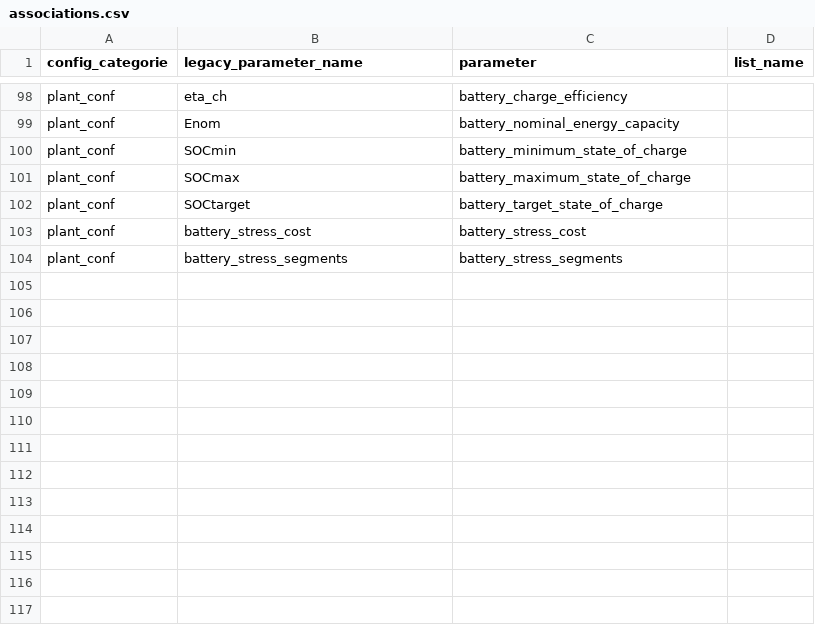
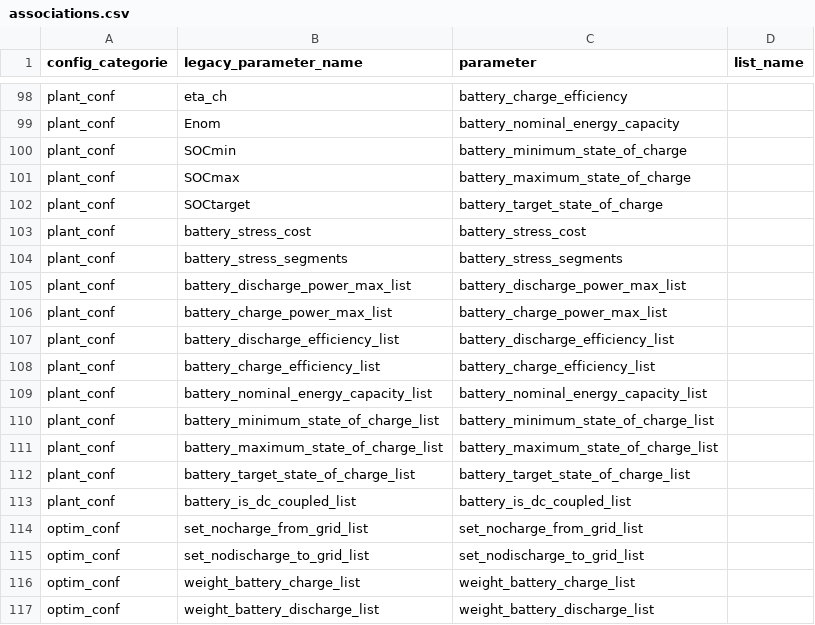
Before and after one commit to GridEnforcer/emhass, a CSV file: src/emhass/data/associations.csv, drawn as a sheet; only a part is shown, gaps mark what is left out.

Commit message:
fix: route per-battery _list runtimeparams into plant_conf/optim_conf
Add associations.csv entries for every _list param the multi-battery
fork exposes (is_dc_coupled, charge/discharge efficiency, min/max/target
SOC, charge/discharge power max, nominal capacity, cycle weights,
nocharge_from_grid, nodischarge_to_grid). Without these, treat_runtimeparams
silently dropped the keys and the solver fell back to the scalar
broadcast — so every battery got identical values, and the DC/AC routing
flag defaulted to True for all.

Visible symptom: the GridEnforcer plugin sends
battery_is_dc_coupled_list=[False] for an AC-coupled InfyPower V2G EV
charger, but EMHASS planned the Tesla discharge through the hybrid
inverter's DC bus instead of the AC load path.

Also drop the temporary DIAG log added in the previous commit.

```diff
--- a/src/emhass/data/associations.csv
+++ b/src/emhass/data/associations.csv
@@ -104 +104,14 @@ plant_conf,battery_stress_cost,battery_stress_cost
 plant_conf,battery_stress_segments,battery_stress_segments
+plant_conf,battery_discharge_power_max_list,battery_discharge_power_max_list
+plant_conf,battery_charge_power_max_list,battery_charge_power_max_list
+plant_conf,battery_discharge_efficiency_list,battery_discharge_efficiency_list
+plant_conf,battery_charge_efficiency_list,battery_charge_efficiency_list
+plant_conf,battery_nominal_energy_capacity_list,battery_nominal_energy_capacity_list
+plant_conf,battery_minimum_state_of_charge_list,battery_minimum_state_of_charge_list
+plant_conf,battery_maximum_state_of_charge_list,battery_maximum_state_of_charge_list
+plant_conf,battery_target_state_of_charge_list,battery_target_state_of_charge_list
+plant_conf,battery_is_dc_coupled_list,battery_is_dc_coupled_list
+optim_conf,set_nocharge_from_grid_list,set_nocharge_from_grid_list
+optim_conf,set_nodischarge_to_grid_list,set_nodischarge_to_grid_list
+optim_conf,weight_battery_charge_list,weight_battery_charge_list
+optim_conf,weight_battery_discharge_list,weight_battery_discharge_list
```
Also changed, not shown: 3 other files.
